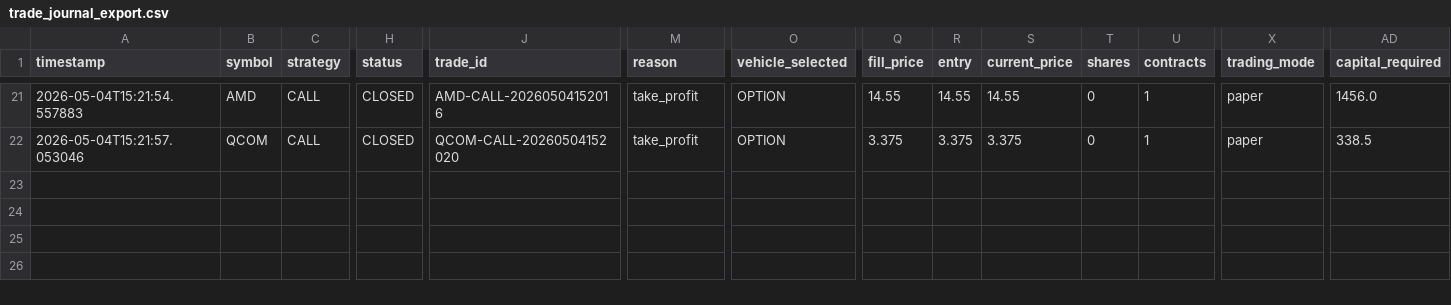
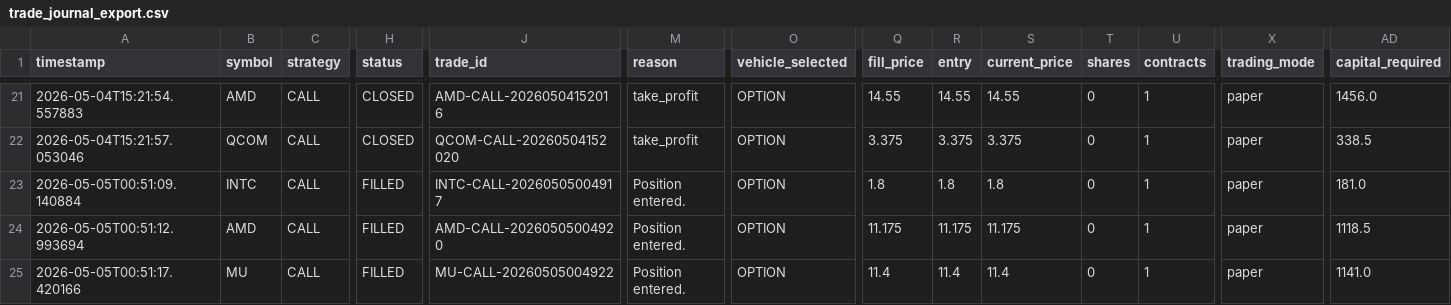
Before and after one commit to LeeTheLilBee/SimpleeMrkTrade, a CSV file: data/trade_journal_export.csv, drawn as a sheet; only a part is shown, gaps mark what is left out; rows hold the shown columns only; the diff names each change by its address in the sheet, - before the commit and + after, or states it on an @@ line.

Commit message:
update SimpleeMrkTrade

```diff
--- a/data/trade_journal_export.csv
+++ b/data/trade_journal_export.csv
+row 23: 2026-05-05T00:51:09.140884 | INTC | CALL | FILLED | INTC-CALL-20260505004917 | Position entered. | OPTION | 1.8 | 1.8 | 1.8 | 0 | 1 | paper | 181.0
+row 24: 2026-05-05T00:51:12.993694 | AMD | CALL | FILLED | AMD-CALL-20260505004920 | Position entered. | OPTION | 11.175 | 11.175 | 11.175 | 0 | 1 | paper | 1118.5
+row 25: 2026-05-05T00:51:17.420166 | MU | CALL | FILLED | MU-CALL-20260505004922 | Position entered. | OPTION | 11.4 | 11.4 | 11.4 | 0 | 1 | paper | 1141.0
```
Also changed, not shown: 27 other files.
